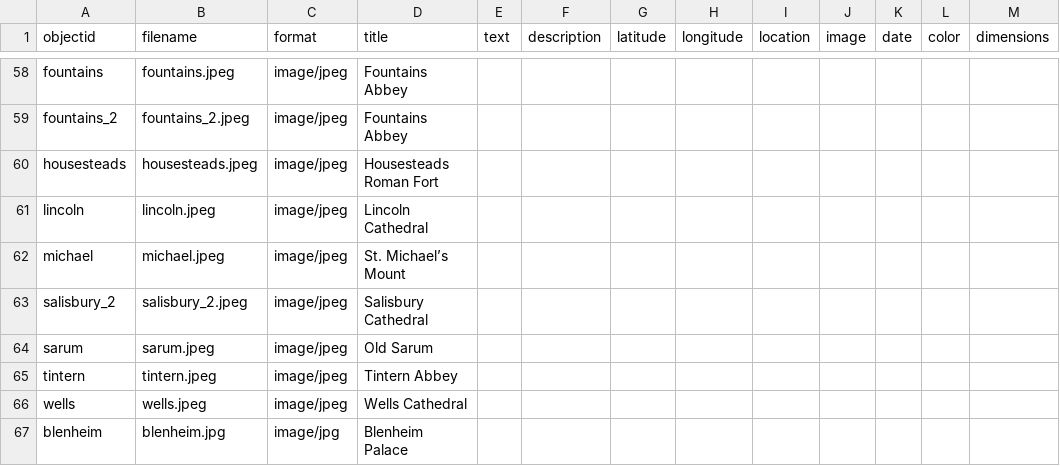
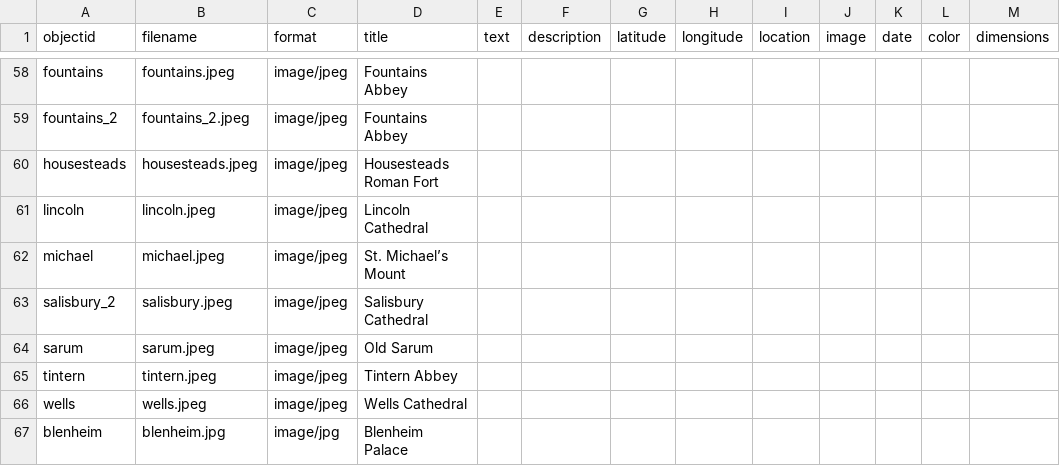
Before and after one commit to gewhelan-iu/Z652-final, a CSV file: _data/metadata-template.csv, drawn as a sheet; only a part is shown, gaps mark what is left out; the diff names each change by its address in the sheet, - before the commit and + after, or states it on an @@ line.

Commit message:
salisbury 2

```diff
--- a/_data/metadata-template.csv
+++ b/_data/metadata-template.csv
-B63 (filename): salisbury_2.jpeg
+B63 (filename): salisbury.jpeg
```
Also changed, not shown: 1 other file.
